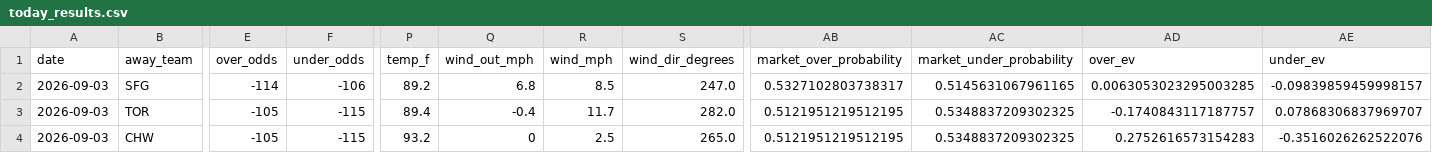
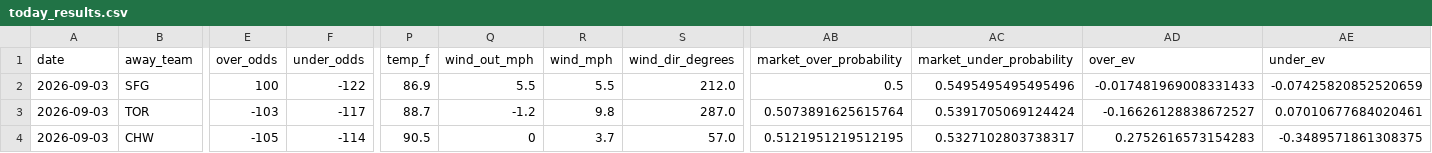
Before and after one commit to Jackstein0/atsrecipts-live-model, a CSV file: atsrecipts-upload-ready/data/processed/today_results.csv, drawn as a sheet; only a part is shown, gaps mark what is left out; the diff covers the shown part only; the diff names each change by its address in the sheet, - before the commit and + after, or states it on an @@ line.

```diff
--- a/atsrecipts-upload-ready/data/processed/today_results.csv
+++ b/atsrecipts-upload-ready/data/processed/today_results.csv
-E2 (over_odds): -114
+E2 (over_odds): 100
-F2 (under_odds): -106
+F2 (under_odds): -122
-P2 (temp_f): 89.2
+P2 (temp_f): 86.9
-Q2 (wind_out_mph): 6.8
+Q2 (wind_out_mph): 5.5
-R2 (wind_mph): 8.5
+R2 (wind_mph): 5.5
-S2 (wind_dir_degrees): 247.0
+S2 (wind_dir_degrees): 212.0
-AB2 (market_over_probability): 0.5327102803738317
+AB2 (market_over_probability): 0.5
-AC2 (market_under_probability): 0.5145631067961165
+AC2 (market_under_probability): 0.5495495495495496
-AD2 (over_ev): 0.0063053023295003285
+AD2 (over_ev): -0.017481969008331433
-AE2 (under_ev): -0.09839859459998157
+AE2 (under_ev): -0.07425820852520659
-E3 (over_odds): -105
+E3 (over_odds): -103
-F3 (under_odds): -115
+F3 (under_odds): -117
-P3 (temp_f): 89.4
+P3 (temp_f): 88.7
-Q3 (wind_out_mph): -0.4
+Q3 (wind_out_mph): -1.2
-R3 (wind_mph): 11.7
+R3 (wind_mph): 9.8
-S3 (wind_dir_degrees): 282.0
+S3 (wind_dir_degrees): 287.0
-AB3 (market_over_probability): 0.5121951219512195
+AB3 (market_over_probability): 0.5073891625615764
-AC3 (market_under_probability): 0.5348837209302325
+AC3 (market_under_probability): 0.5391705069124424
-AD3 (over_ev): -0.1740843117187757
+AD3 (over_ev): -0.16626128838672527
-AE3 (under_ev): 0.07868306837969707
+AE3 (under_ev): 0.07010677684020461
-F4 (under_odds): -115
+F4 (under_odds): -114
-P4 (temp_f): 93.2
+P4 (temp_f): 90.5
-R4 (wind_mph): 2.5
+R4 (wind_mph): 3.7
-S4 (wind_dir_degrees): 265.0
+S4 (wind_dir_degrees): 57.0
-AC4 (market_under_probability): 0.5348837209302325
+AC4 (market_under_probability): 0.5327102803738317
-AE4 (under_ev): -0.3516026262522076
+AE4 (under_ev): -0.3489571861308375
```
Also changed, not shown: 67 edited cells elsewhere in this file, atsrecipts-upload-ready/data/processed/pick_tracker.csv, atsrecipts-upload-ready/data/processed/pick_tracker_model_b.csv, 9 other files.
